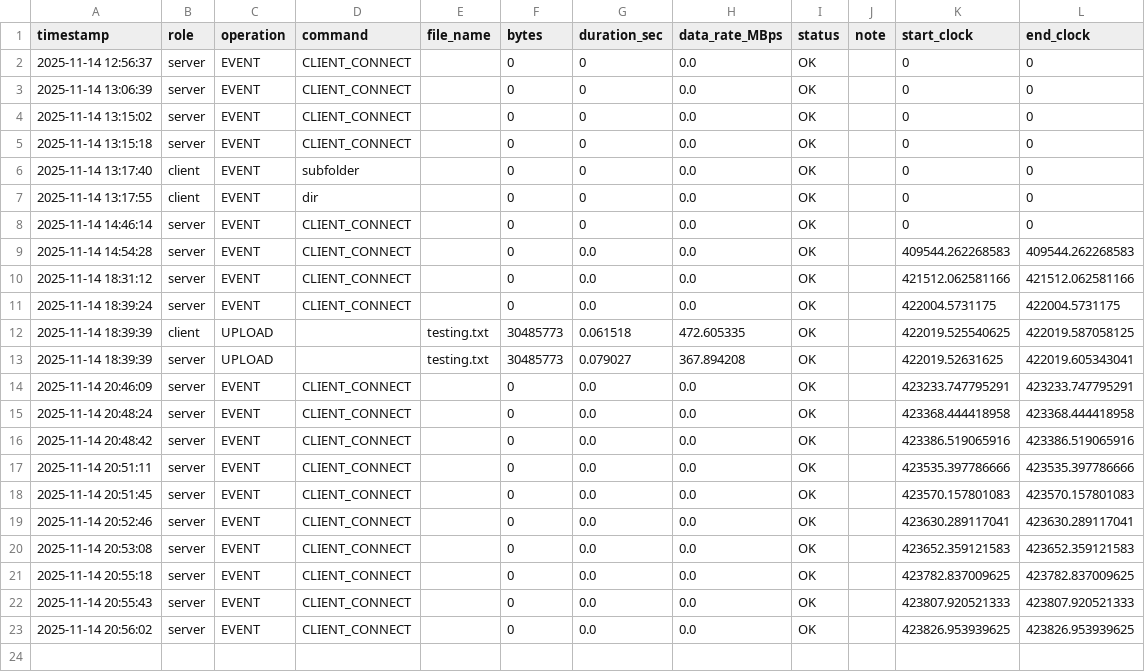
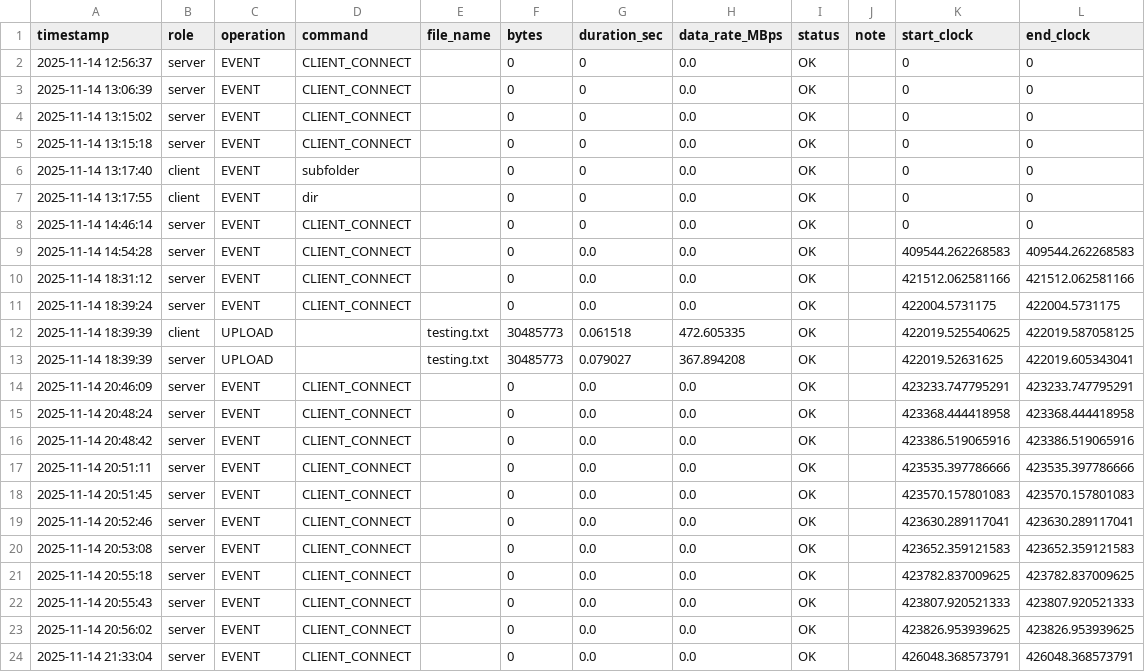
Before and after one commit to Naibitx/socketbasedcloudserver, a CSV file: network_stats.csv, drawn as a sheet.

```diff
--- a/network_stats.csv
+++ b/network_stats.csv
@@ -23 +23,2 @@ timestamp,role,operation,command,file_name,bytes,duration_sec,data_rate_MBps,sta
 2025-11-14 20:56:02,server,EVENT,CLIENT_CONNECT,,0,0.0,0.0,OK,,423826.953939625,423826.953939625
+2025-11-14 21:33:04,server,EVENT,CLIENT_CONNECT,,0,0.0,0.0,OK,,426048.368573791,426048.368573791
```
Also changed, not shown: 2 other files.
